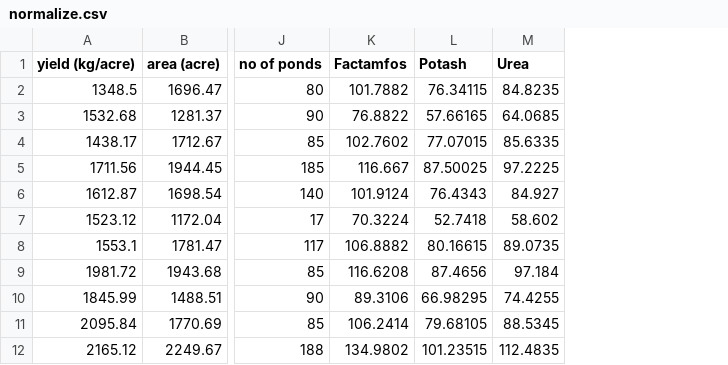
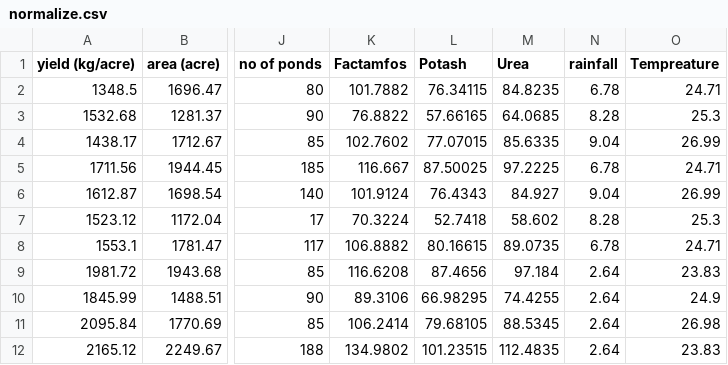
Before and after one commit to OmiGeo/Paddy_Crop_Yield, a CSV file: normalize.csv, drawn as a sheet; only a part is shown, gaps mark what is left out; the diff names each change by its address in the sheet, - before the commit and + after, or states it on an @@ line.

Commit message:
adding data

```diff
--- a/normalize.csv
+++ b/normalize.csv
+column N (rainfall), rows 2-12: 6.78 | 8.28 | 9.04 | 6.78 | 9.04 | 8.28 | 6.78 | 2.64 | 2.64 | 2.64 | 2.64
+column O (Tempreature), rows 2-12: 24.71 | 25.3 | 26.99 | 24.71 | 26.99 | 25.3 | 24.71 | 23.83 | 24.9 | 26.98 | 23.83
```
Also changed, not shown: 3 other files.
